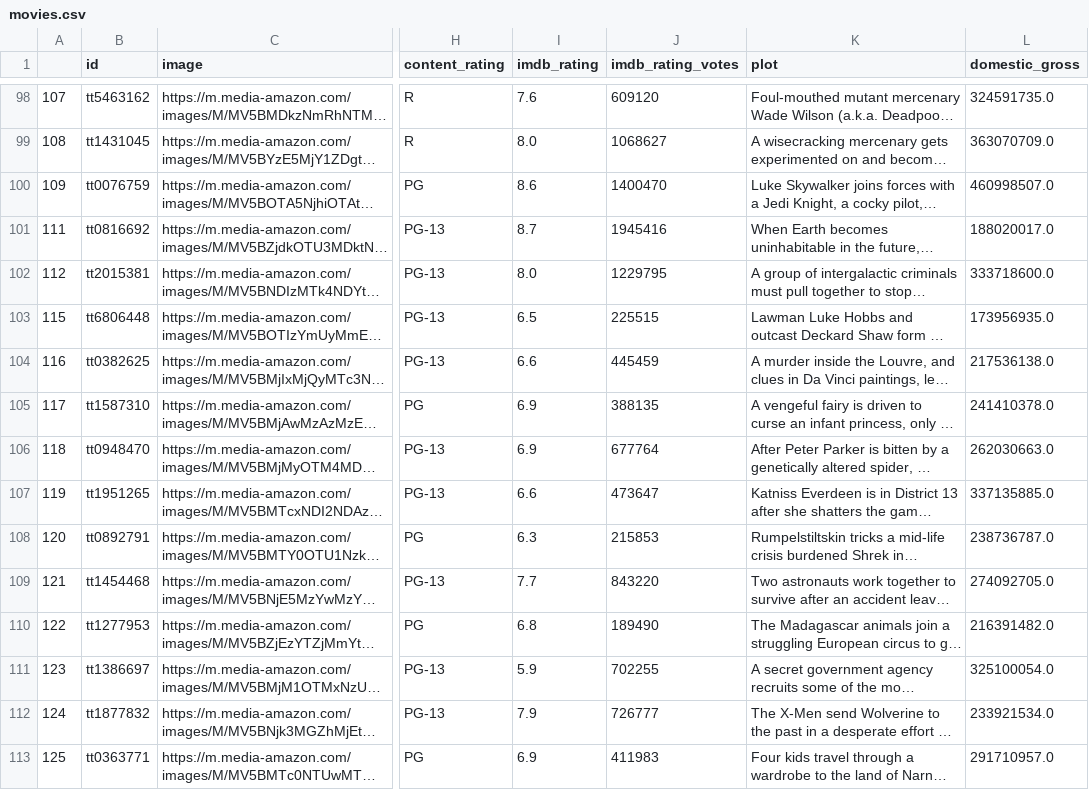
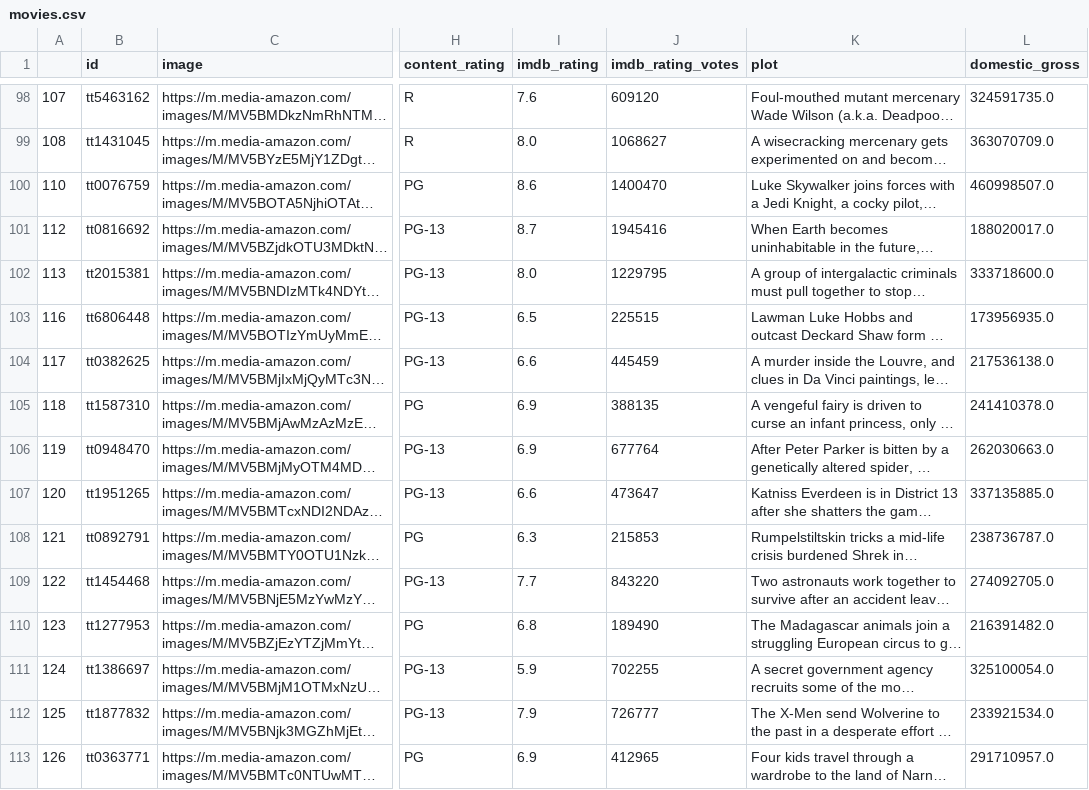
Before and after one commit to tdanh2018/movie-analysis, a CSV file: Database/movies.csv, drawn as a sheet; only a part is shown, gaps mark what is left out; long unchanged cells end in …; the diff covers the shown part only; the diff names each change by its address in the sheet, - before the commit and + after, or states it on an @@ line.

Commit message:
movie analysis

```diff
--- a/Database/movies.csv
+++ b/Database/movies.csv
-A100: 109
+A100: 110
-A101: 111
+A101: 112
-A102: 112
+A102: 113
-A103: 115
+A103: 116
-A104: 116
+A104: 117
-A105: 117
+A105: 118
-A106: 118
+A106: 119
-A107: 119
+A107: 120
-A108: 120
+A108: 121
-A109: 121
+A109: 122
-A110: 122
+A110: 123
-A111: 123
+A111: 124
-A112: 124
+A112: 125
-A113: 125
+A113: 126
-J113 (imdb_rating_votes): 411983
+J113 (imdb_rating_votes): 412965
```
Also changed, not shown: 66 edited cells elsewhere in this file, 3 other files.
